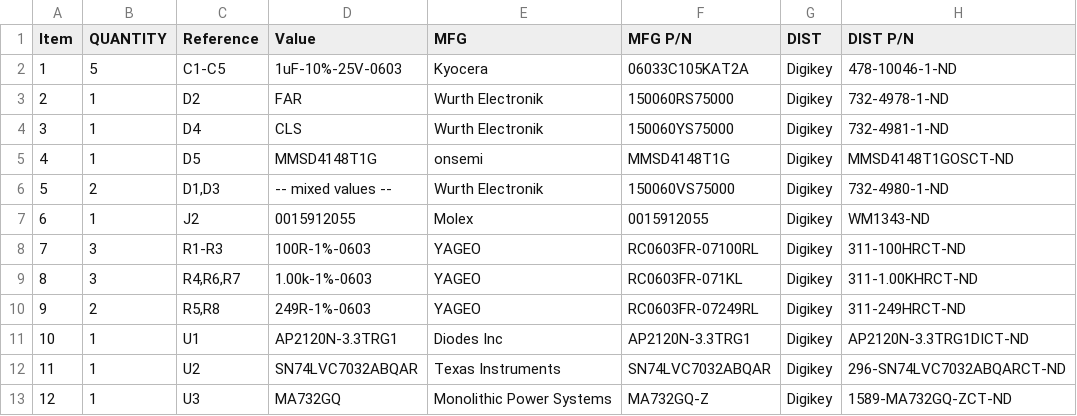
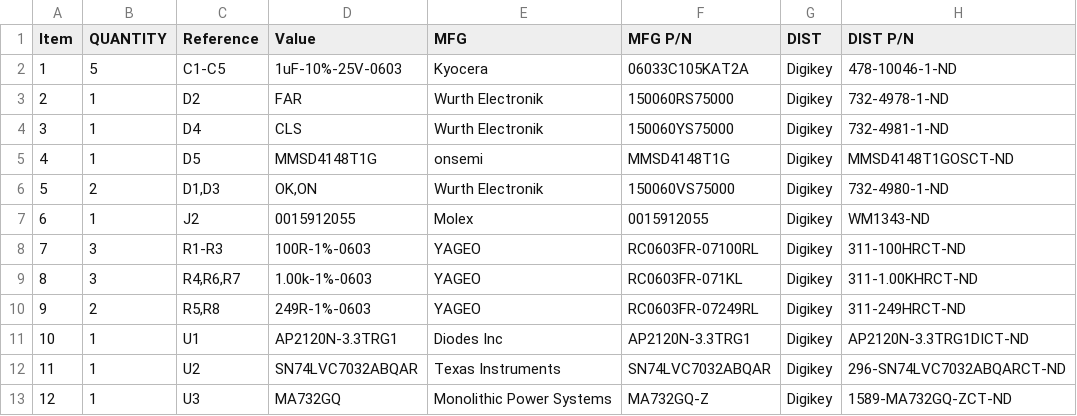
Before and after one commit to RealtimeRoboticsGroup/electrical, a CSV file: circuit-boards/mag-encoder/Output-Files/Assembly-Files/mag-encoder-bom.csv, drawn as a sheet.

Commit message:
Update using Space Cookies sheet template
Signed-off-by: Scott Berman <sgberman1@gmail.com>

```diff
--- a/circuit-boards/mag-encoder/Output-Files/Assembly-Files/mag-encoder-bom.csv
+++ b/circuit-boards/mag-encoder/Output-Files/Assembly-Files/mag-encoder-bom.csv
@@ -5,3 +5,3 @@
 "4","1","D5","MMSD4148T1G","onsemi","MMSD4148T1G","Digikey","MMSD4148T1GOSCT-ND"
-"5","2","D1,D3","-- mixed values --","Wurth Electronik","150060VS75000","Digikey","732-4980-1-ND"
+"5","2","D1,D3","OK,ON","Wurth Electronik","150060VS75000","Digikey","732-4980-1-ND"
 "6","1","J2","0015912055","Molex","0015912055","Digikey","WM1343-ND"
```
Also changed, not shown: 40 other files.
